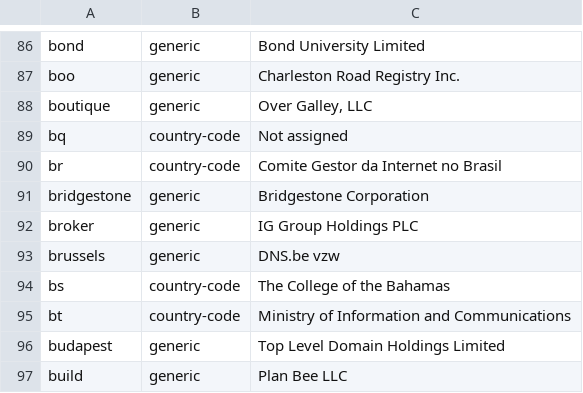
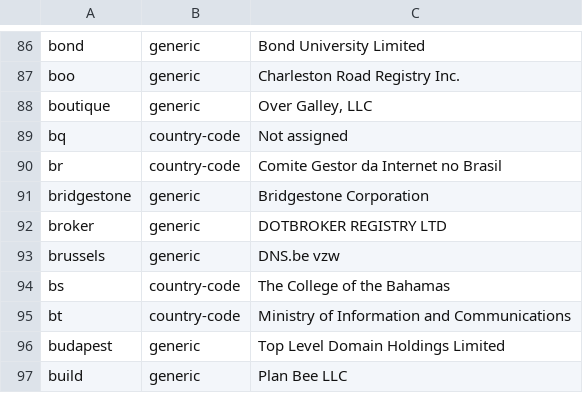
Before and after one commit to nojimage/tld-crawler, a CSV file: data/tld.csv, drawn as a sheet; only a part is shown, gaps mark what is left out.

```diff
--- a/data/tld.csv
+++ b/data/tld.csv
@@ -96,3 +96,3 @@ br,country-code,"Comite Gestor da Internet no Brasil"
 bridgestone,generic,"Bridgestone Corporation"
-broker,generic,"IG Group Holdings PLC"
+broker,generic,"DOTBROKER REGISTRY LTD"
 brussels,generic,"DNS.be vzw"
```
Also changed, not shown: 2 other files.
